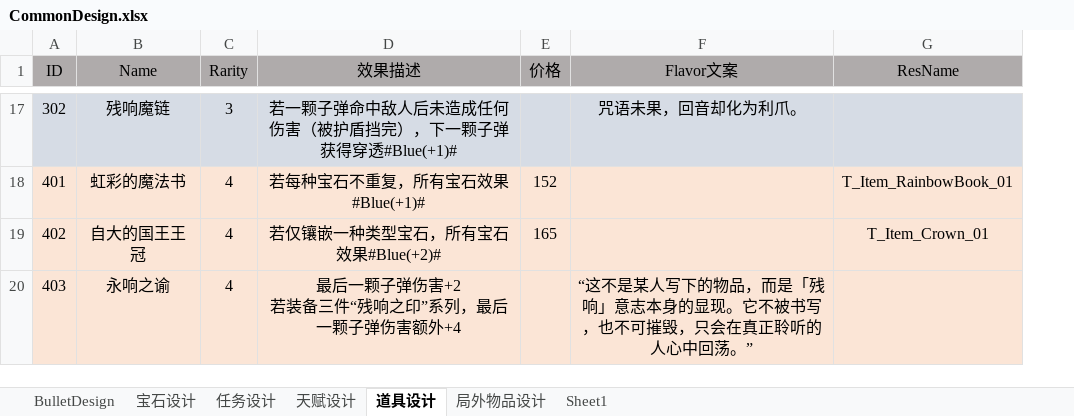
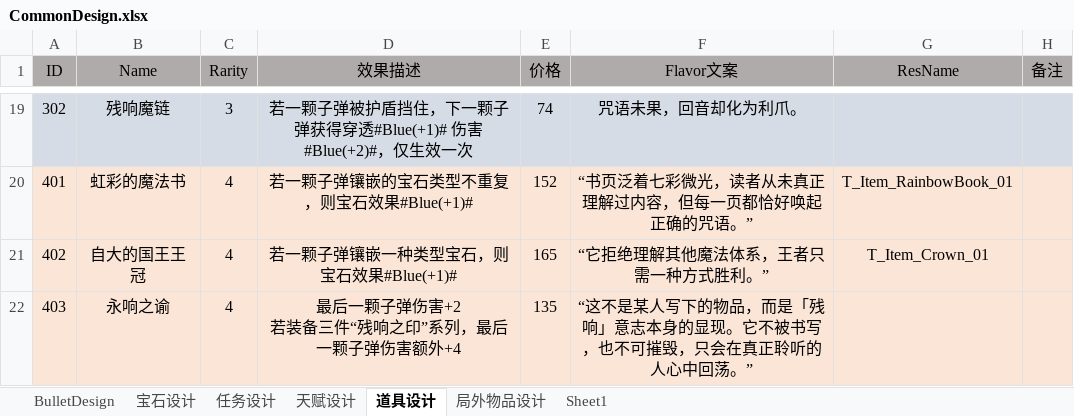
Before and after one commit to sqz778899/MLGame, an Excel workbook: Boom/Excel/CommonDesign.xlsx, sheet 道具设计, drawn as a sheet; only a part is shown, gaps mark what is left out; values as stored, in another font and other column widths than the file's, no borders; addresses are those after the commit; the diff covers the shown part only; the diff names each change by its address in the sheet, - before the commit and + after, or states it on an @@ line.

```diff
--- a/Boom/Excel/CommonDesign.xlsx (sheet 道具设计)
+++ b/Boom/Excel/CommonDesign.xlsx (sheet 道具设计)
+column H (备注), empty
-D19 (效果描述): …一颗子弹命中敌人后未造成任何伤害（被护盾挡完），下一颗子弹获得穿透#Blue(+1)#
+D19 (效果描述): …一颗子弹被护盾挡住，下一颗子弹获得穿透#Blue(+1)# 伤害#Blue(+2)#，仅生效一次
-E19 (价格): (empty)
+E19 (价格): 74
-D20 (效果描述): 若每种宝石不重复，所有宝石效果#Blue(+1)#
+D20 (效果描述): 若一颗子弹镶嵌的宝石类型不重复，则宝石效果#Blue(+1)#
-F20 (Flavor文案): (empty)
+F20 (Flavor文案): “书页泛着七彩微光，读者从未真正理解过内容，但每一页都恰好唤起正确的咒语。”
-D21 (效果描述): 若仅镶嵌一种类型宝石，所有宝石效果#Blue(+2)#
+D21 (效果描述): 若一颗子弹镶嵌一种类型宝石，则宝石效果#Blue(+1)#
-F21 (Flavor文案): (empty)
+F21 (Flavor文案): “它拒绝理解其他魔法体系，王者只需一种方式胜利。”
-E22 (价格): (empty)
+E22 (价格): 135
```
Also changed, not shown: 2 added rows and 28 edited cells elsewhere in this sheet, sheet 局外物品设计, 3 other files.
